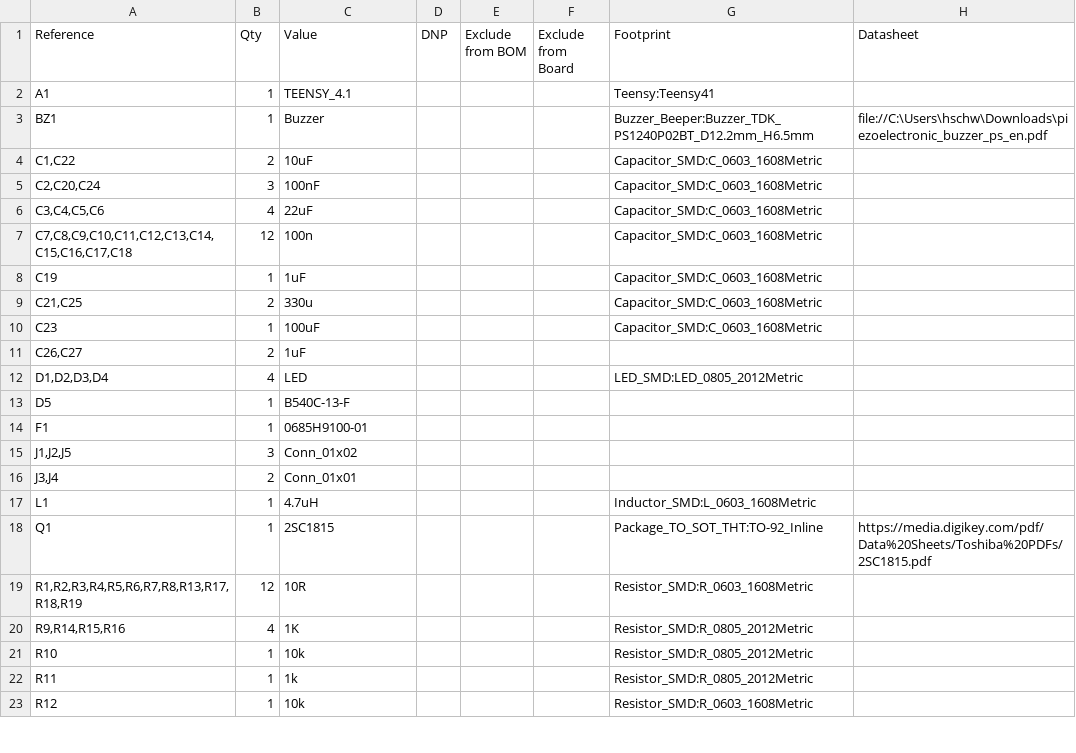
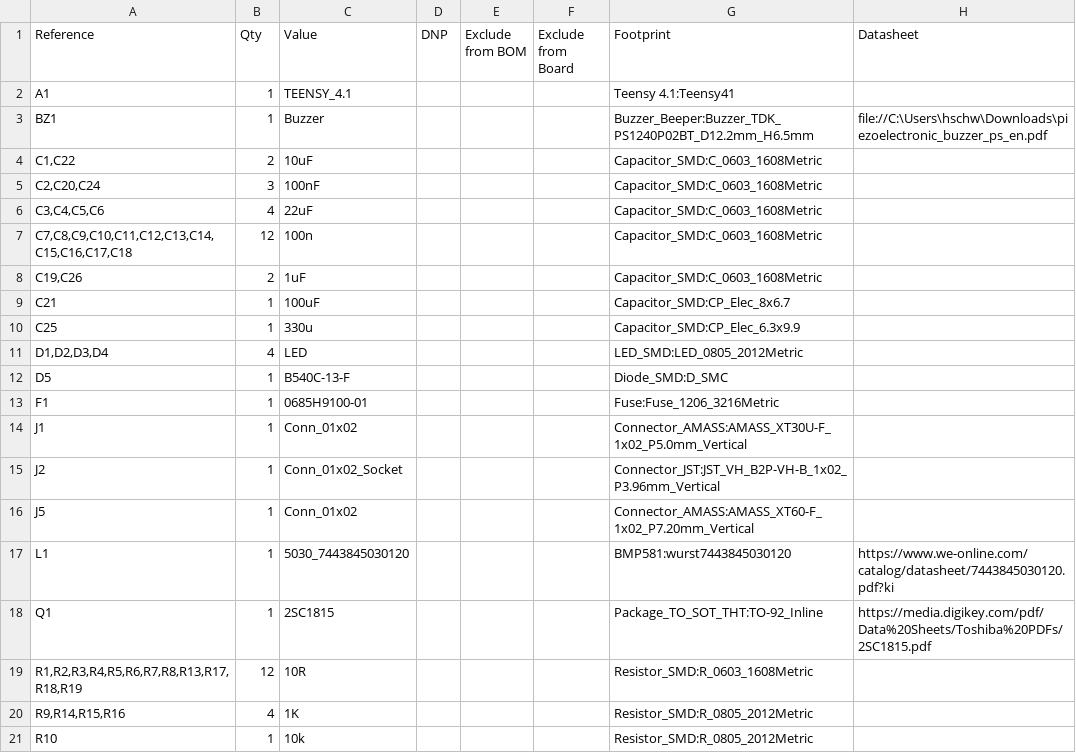
Before and after one commit to margaret-mei/acsPCB27, a CSV file: ACS PCB.csv, drawn as a sheet; only a part is shown; the shorter side is filled out with more unchanged rows.

Commit message:
Redid Footprints/Picked components

```diff
--- a/ACS PCB.csv
+++ b/ACS PCB.csv
@@ -1,3 +1,3 @@
 "Reference","Qty","Value","DNP","Exclude from BOM","Exclude from Board","Footprint","Datasheet"
-"A1","1","TEENSY_4.1","","","","Teensy:Teensy41",""
+"A1","1","TEENSY_4.1","","","","Teensy 4.1:Teensy41",""
 "BZ1","1","Buzzer","","","","Buzzer_Beeper:Buzzer_TDK_PS1240P02BT_D12.2mm_H6.5mm","file://C:\Users\hschw\Downloads\piezoelectronic_buzzer_ps_en.pdf"
@@ -7,12 +7,12 @@
 "C7,C8,C9,C10,C11,C12,C13,C14,C15,C16,C17,C18","12","100n","","","","Capacitor_SMD:C_0603_1608Metric",""
-"C19","1","1uF","","","","Capacitor_SMD:C_0603_1608Metric",""
-"C21,C25","2","330u","","","","Capacitor_SMD:C_0603_1608Metric",""
-"C23","1","100uF","","","","Capacitor_SMD:C_0603_1608Metric",""
-"C26,C27","2","1uF","","","","",""
+"C19,C26","2","1uF","","","","Capacitor_SMD:C_0603_1608Metric",""
+"C21","1","100uF","","","","Capacitor_SMD:CP_Elec_8x6.7",""
+"C25","1","330u","","","","Capacitor_SMD:CP_Elec_6.3x9.9",""
 "D1,D2,D3,D4","4","LED","","","","LED_SMD:LED_0805_2012Metric",""
-"D5","1","B540C-13-F","","","","",""
-"F1","1","0685H9100-01","","","","",""
-"J1,J2,J5","3","Conn_01x02","","","","",""
-"J3,J4","2","Conn_01x01","","","","",""
-"L1","1","4.7uH","","","","Inductor_SMD:L_0603_1608Metric",""
+"D5","1","B540C-13-F","","","","Diode_SMD:D_SMC",""
+"F1","1","0685H9100-01","","","","Fuse:Fuse_1206_3216Metric",""
+"J1","1","Conn_01x02","","","","Connector_AMASS:AMASS_XT30U-F_1x02_P5.0mm_Vertical",""
+"J2","1","Conn_01x02_Socket","","","","Connector_JST:JST_VH_B2P-VH-B_1x02_P3.96mm_Vertical",""
+"J5","1","Conn_01x02","","","","Connector_AMASS:AMASS_XT60-F_1x02_P7.20mm_Vertical",""
+"L1","1","5030_7443845030120","","","","BMP581:wurst7443845030120","https://www.we-online.com/catalog/datasheet/7443845030120.pdf?ki"
 "Q1","1","2SC1815","","","","Package_TO_SOT_THT:TO-92_Inline","https://media.digikey.com/pdf/Data%20Sheets/Toshiba%20PDFs/2SC1815.pdf"
```
Also changed, not shown: 18 other files.
